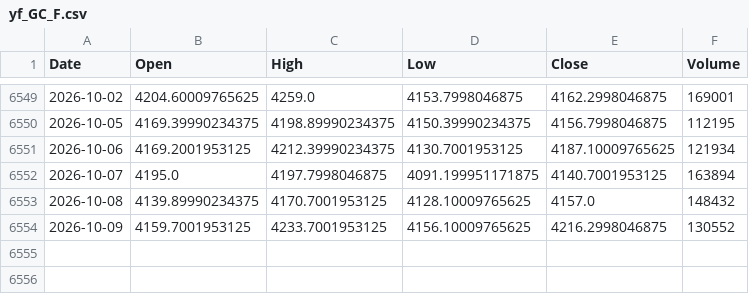
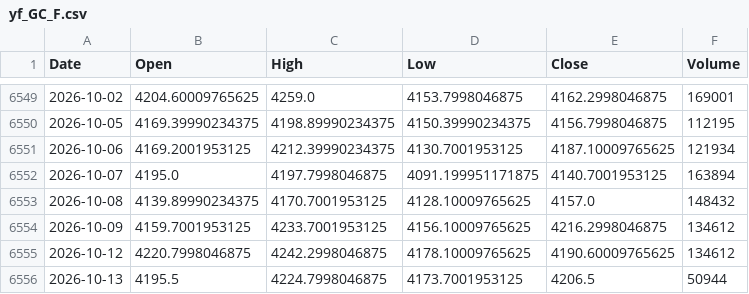
Before and after one commit to kuna9457/Harshit_Gold, a CSV file: data/cache/yf_GC_F.csv, drawn as a sheet; only a part is shown, gaps mark what is left out.

```diff
--- a/data/cache/yf_GC_F.csv
+++ b/data/cache/yf_GC_F.csv
@@ -6553,2 +6553,4 @@ Date,Open,High,Low,Close,Volume
 2026-10-08,4139.89990234375,4170.7001953125,4128.10009765625,4157.0,148432
-2026-10-09,4159.7001953125,4233.7001953125,4156.10009765625,4216.2998046875,130552
+2026-10-09,4159.7001953125,4233.7001953125,4156.10009765625,4216.2998046875,134612
+2026-10-12,4220.7998046875,4242.2998046875,4178.10009765625,4190.60009765625,134612
+2026-10-13,4195.5,4224.7998046875,4173.7001953125,4206.5,50944
```
Also changed, not shown: data/cache/yf_IEF.csv, data/cache/yf_TLT.csv, 9 other files.
